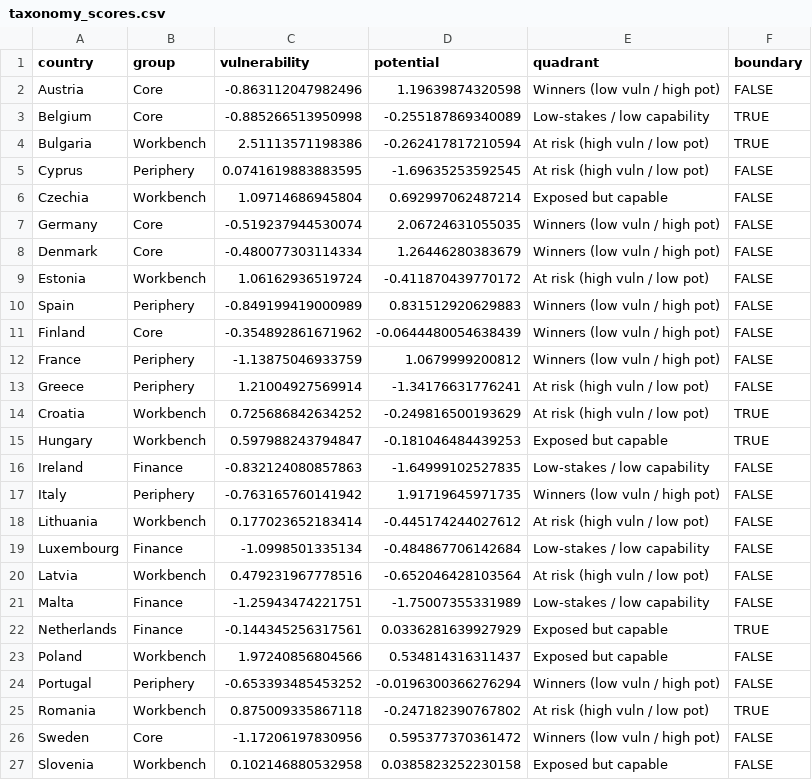
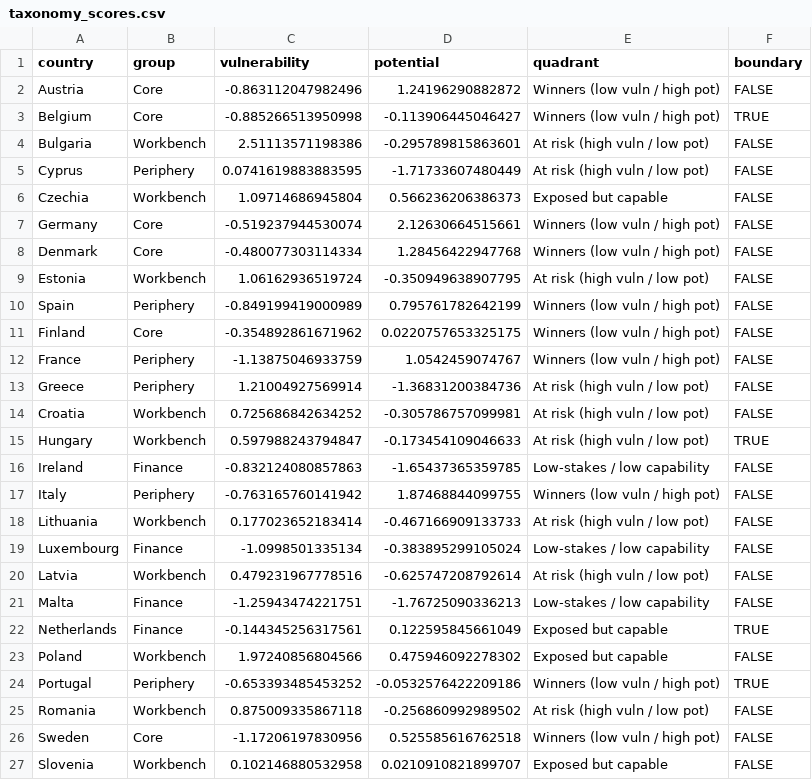
Before and after one commit to graebnerc/ecol-taxonomy, a CSV file: data/tidy/taxonomy_scores.csv, drawn as a sheet; only a part is shown; the diff covers the shown part only.

```diff
--- a/data/tidy/taxonomy_scores.csv
+++ b/data/tidy/taxonomy_scores.csv
@@ -1,27 +1,27 @@
 country,group,vulnerability,potential,quadrant,boundary
-Austria,Core,-0.863112047982496,1.19639874320598,Winners (low vuln / high pot),FALSE
-Belgium,Core,-0.885266513950998,-0.255187869340089,Low-stakes / low capability,TRUE
-Bulgaria,Workbench,2.51113571198386,-0.262417817210594,At risk (high vuln / low pot),TRUE
-Cyprus,Periphery,0.0741619883883595,-1.69635253592545,At risk (high vuln / low pot),FALSE
-Czechia,Workbench,1.09714686945804,0.692997062487214,Exposed but capable,FALSE
-Germany,Core,-0.519237944530074,2.06724631055035,Winners (low vuln / high pot),FALSE
-Denmark,Core,-0.480077303114334,1.26446280383679,Winners (low vuln / high pot),FALSE
-Estonia,Workbench,1.06162936519724,-0.411870439770172,At risk (high vuln / low pot),FALSE
-Spain,Periphery,-0.849199419000989,0.831512920629883,Winners (low vuln / high pot),FALSE
-Finland,Core,-0.354892861671962,-0.0644480054638439,Winners (low vuln / high pot),FALSE
-France,Periphery,-1.13875046933759,1.0679999200812,Winners (low vuln / high pot),FALSE
-Greece,Periphery,1.21004927569914,-1.34176631776241,At risk (high vuln / low pot),FALSE
-Croatia,Workbench,0.725686842634252,-0.249816500193629,At risk (high vuln / low pot),TRUE
-Hungary,Workbench,0.597988243794847,-0.181046484439253,Exposed but capable,TRUE
-Ireland,Finance,-0.832124080857863,-1.64999102527835,Low-stakes / low capability,FALSE
-Italy,Periphery,-0.763165760141942,1.91719645971735,Winners (low vuln / high pot),FALSE
-Lithuania,Workbench,0.177023652183414,-0.445174244027612,At risk (high vuln / low pot),FALSE
-Luxembourg,Finance,-1.0998501335134,-0.484867706142684,Low-stakes / low capability,FALSE
-Latvia,Workbench,0.479231967778516,-0.652046428103564,At risk (high vuln / low pot),FALSE
-Malta,Finance,-1.25943474221751,-1.75007355331989,Low-stakes / low capability,FALSE
-Netherlands,Finance,-0.144345256317561,0.0336281639927929,Exposed but capable,TRUE
-Poland,Workbench,1.97240856804566,0.534814316311437,Exposed but capable,FALSE
-Portugal,Periphery,-0.653393485453252,-0.0196300366276294,Winners (low vuln / high pot),FALSE
-Romania,Workbench,0.875009335867118,-0.247182390767802,At risk (high vuln / low pot),TRUE
-Sweden,Core,-1.17206197830956,0.595377370361472,Winners (low vuln / high pot),FALSE
-Slovenia,Workbench,0.102146880532958,0.0385823252230158,Exposed but capable,FALSE
+Austria,Core,-0.863112047982496,1.24196290882872,Winners (low vuln / high pot),FALSE
+Belgium,Core,-0.885266513950998,-0.113906445046427,Winners (low vuln / high pot),TRUE
+Bulgaria,Workbench,2.51113571198386,-0.295789815863601,At risk (high vuln / low pot),FALSE
+Cyprus,Periphery,0.0741619883883595,-1.71733607480449,At risk (high vuln / low pot),FALSE
+Czechia,Workbench,1.09714686945804,0.566236206386373,Exposed but capable,FALSE
+Germany,Core,-0.519237944530074,2.12630664515661,Winners (low vuln / high pot),FALSE
+Denmark,Core,-0.480077303114334,1.28456422947768,Winners (low vuln / high pot),FALSE
+Estonia,Workbench,1.06162936519724,-0.350949638907795,At risk (high vuln / low pot),FALSE
+Spain,Periphery,-0.849199419000989,0.795761782642199,Winners (low vuln / high pot),FALSE
+Finland,Core,-0.354892861671962,0.0220757653325175,Winners (low vuln / high pot),FALSE
+France,Periphery,-1.13875046933759,1.0542459074767,Winners (low vuln / high pot),FALSE
+Greece,Periphery,1.21004927569914,-1.36831200384736,At risk (high vuln / low pot),FALSE
+Croatia,Workbench,0.725686842634252,-0.305786757099981,At risk (high vuln / low pot),FALSE
+Hungary,Workbench,0.597988243794847,-0.173454109046633,At risk (high vuln / low pot),TRUE
+Ireland,Finance,-0.832124080857863,-1.65437365359785,Low-stakes / low capability,FALSE
+Italy,Periphery,-0.763165760141942,1.87468844099755,Winners (low vuln / high pot),FALSE
+Lithuania,Workbench,0.177023652183414,-0.467166909133733,At risk (high vuln / low pot),FALSE
+Luxembourg,Finance,-1.0998501335134,-0.383895299105024,Low-stakes / low capability,FALSE
+Latvia,Workbench,0.479231967778516,-0.625747208792614,At risk (high vuln / low pot),FALSE
+Malta,Finance,-1.25943474221751,-1.76725090336213,Low-stakes / low capability,FALSE
+Netherlands,Finance,-0.144345256317561,0.122595845661049,Exposed but capable,TRUE
+Poland,Workbench,1.97240856804566,0.475946092278302,Exposed but capable,FALSE
+Portugal,Periphery,-0.653393485453252,-0.0532576422209186,Winners (low vuln / high pot),TRUE
+Romania,Workbench,0.875009335867118,-0.256860992989502,At risk (high vuln / low pot),FALSE
+Sweden,Core,-1.17206197830956,0.525585616762518,Winners (low vuln / high pot),FALSE
+Slovenia,Workbench,0.102146880532958,0.0210910821899707,Exposed but capable,FALSE
```
Also changed, not shown: 1 edited cell elsewhere in this file, data/tidy/green_complexity_eu.csv, data/tidy/robustness_specs.csv, 18 other files.
